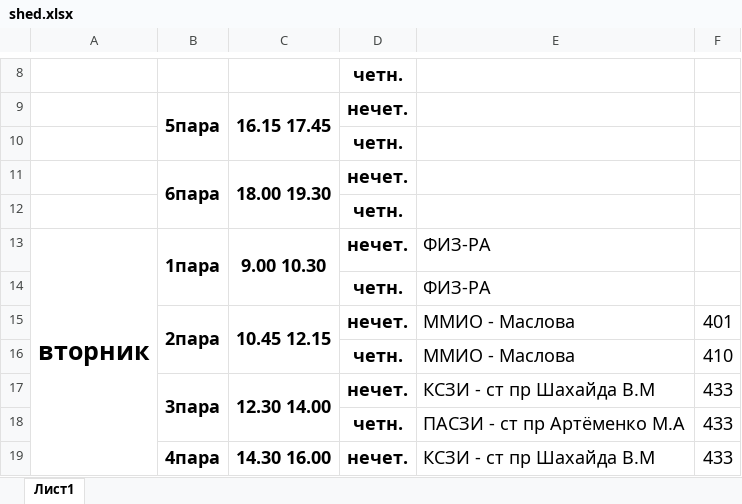
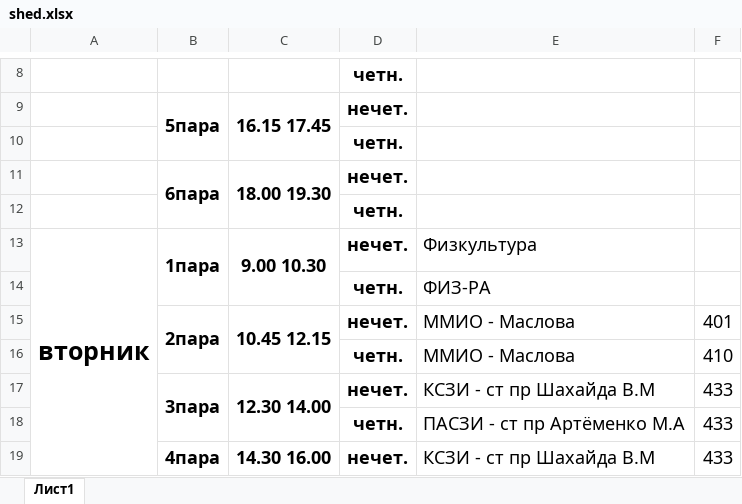
Before and after one commit to pavophilip/telegram-bot-is, an Excel workbook: src/shed.xlsx, sheet Лист1, drawn as a sheet; only a part is shown, gaps mark what is left out; values as stored, in another font and other column widths than the file's, no borders; the diff names each change by its address in the sheet, - before the commit and + after, or states it on an @@ line.

```diff
--- a/src/shed.xlsx (sheet Лист1)
+++ b/src/shed.xlsx (sheet Лист1)
-E13: ФИЗ-РА
+E13: Физкультура
```
Also changed, not shown: 4 other files.
